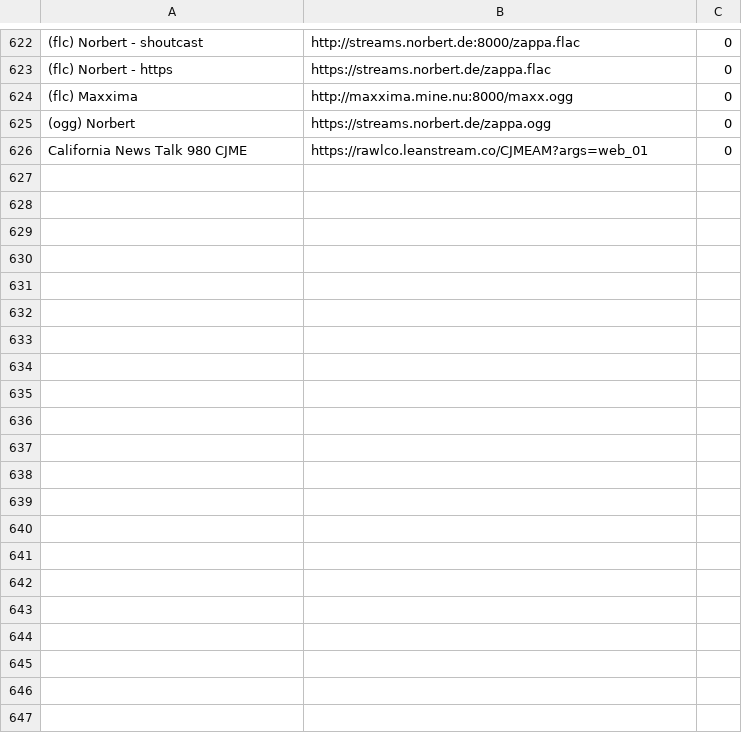
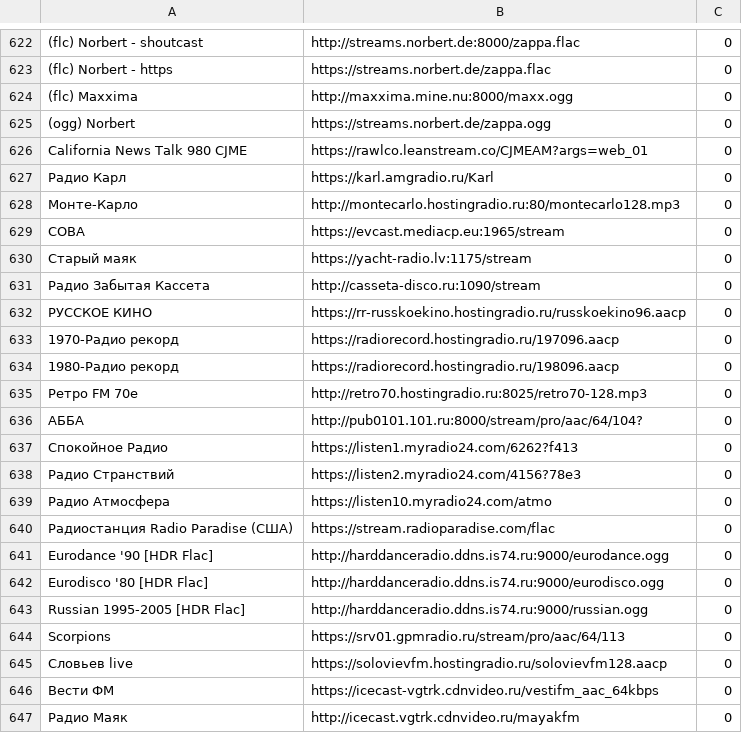
Before and after one commit to Witaliy76/Yoradio_lvgl, a CSV file: data/data/playlist.csv, drawn as a sheet; only a part is shown, gaps mark what is left out; the diff names each change by its address in the sheet, - before the commit and + after, or states it on an @@ line.

Commit message:
data: update default station playlist

```diff
--- a/data/data/playlist.csv
+++ b/data/data/playlist.csv
+row 627: Радио Карл | https://karl.amgradio.ru/Karl | 0
+row 628: Монте-Карло | http://montecarlo.hostingradio.ru:80/montecarlo128.mp3 | 0
+row 629: СОВА | https://evcast.mediacp.eu:1965/stream | 0
+row 630: Старый маяк | https://yacht-radio.lv:1175/stream | 0
+row 631: Радио Забытая Кассета | http://casseta-disco.ru:1090/stream | 0
+row 632: РУССКОЕ КИНО | https://rr-russkoekino.hostingradio.ru/russkoekino96.aacp | 0
+row 633: 1970-Радио рекорд | https://radiorecord.hostingradio.ru/197096.aacp | 0
+row 634: 1980-Радио рекорд | https://radiorecord.hostingradio.ru/198096.aacp | 0
+row 635: Ретро FM 70e | http://retro70.hostingradio.ru:8025/retro70-128.mp3 | 0
+row 636: АББА | http://pub0101.101.ru:8000/stream/pro/aac/64/104? | 0
+row 637: Спокойное Радио | https://listen1.myradio24.com/6262?f413 | 0
+row 638: Радио Странствий | https://listen2.myradio24.com/4156?78e3 | 0
+row 639: Радио Атмосфера | https://listen10.myradio24.com/atmo | 0
+row 640: Радиостанция Radio Paradise (США) | https://stream.radioparadise.com/flac | 0
+row 641: Eurodance '90 [HDR Flac] | http://harddanceradio.ddns.is74.ru:9000/eurodance.ogg | 0
+row 642: Eurodisco '80 [HDR Flac] | http://harddanceradio.ddns.is74.ru:9000/eurodisco.ogg | 0
+row 643: Russian 1995-2005 [HDR Flac] | http://harddanceradio.ddns.is74.ru:9000/russian.ogg | 0
+row 644: Scorpions | https://srv01.gpmradio.ru/stream/pro/aac/64/113 | 0
+row 645: Словьев live | https://solovievfm.hostingradio.ru/solovievfm128.aacp | 0
+row 646: Вести ФМ | https://icecast-vgtrk.cdnvideo.ru/vestifm_aac_64kbps | 0
+row 647: Радио Маяк | http://icecast.vgtrk.cdnvideo.ru/mayakfm | 0
```
